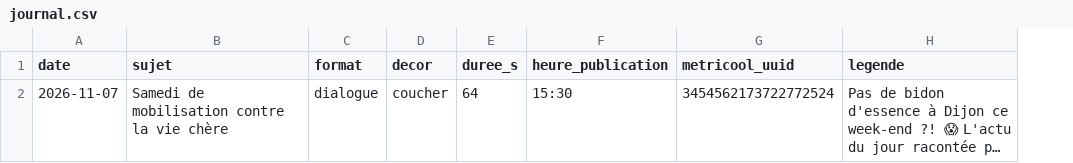
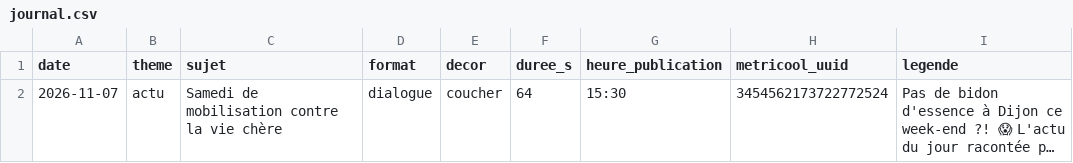
Before and after one commit to tomjegou78/actu-voitures, a CSV file: episodes/journal.csv, drawn as a sheet; long unchanged cells end in …; the diff names each change by its address in the sheet, - before the commit and + after, or states it on an @@ line.

```diff
--- a/episodes/journal.csv
+++ b/episodes/journal.csv
+column B (theme), row 2: actu
```
